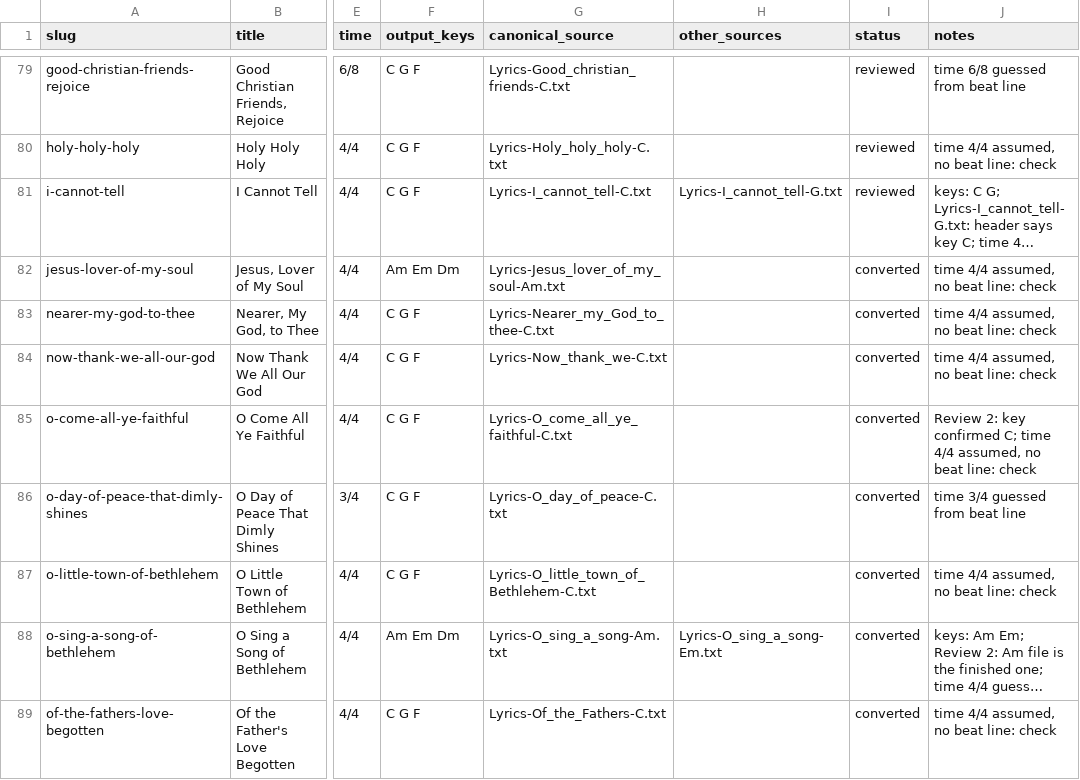
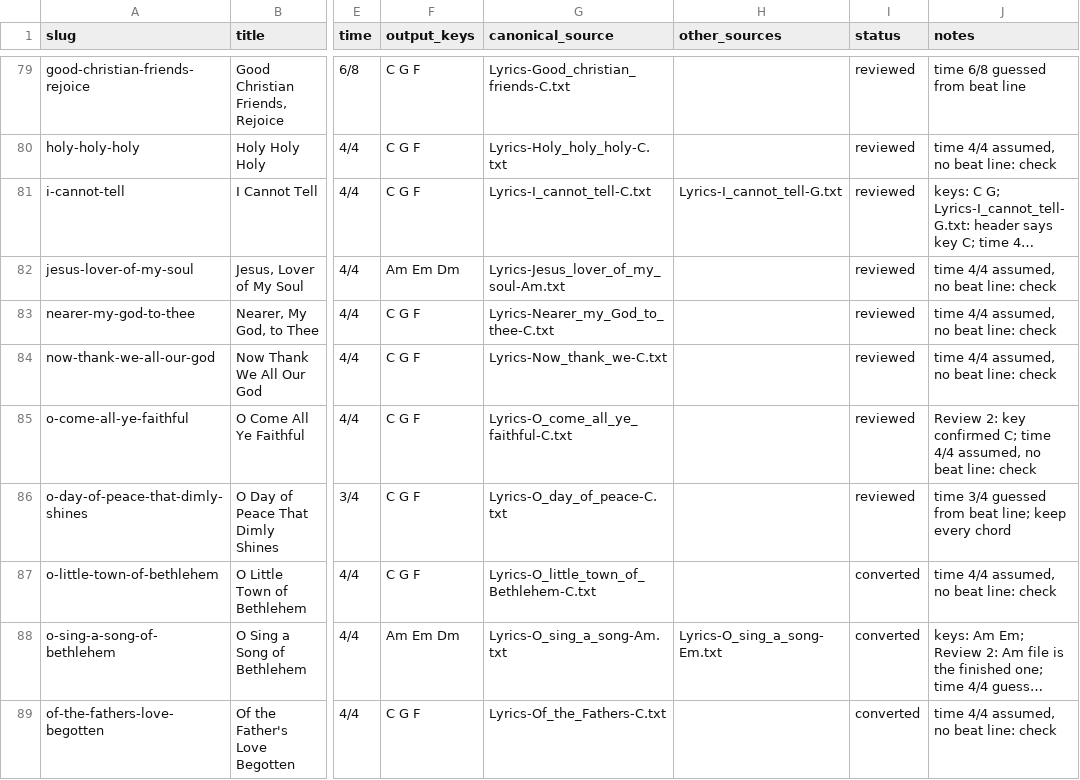
Before and after one commit to lipyeow/ukulele, a CSV file: wiki/migration.csv, drawn as a sheet; only a part is shown, gaps mark what is left out; long unchanged cells end in …; the diff names each change by its address in the sheet, - before the commit and + after, or states it on an @@ line.

```diff
--- a/wiki/migration.csv
+++ b/wiki/migration.csv
-I82:I86 (status): converted
+I82:I86 (status): reviewed
-J86 (notes): time 3/4 guessed from beat line
+J86 (notes): time 3/4 guessed from beat line; keep every chord
```
Also changed, not shown: 21 other files.
